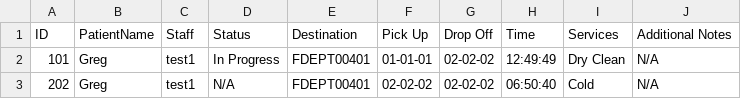
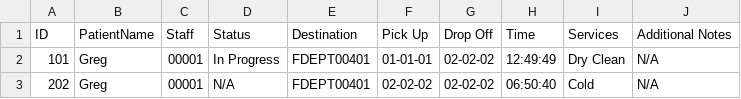
Before and after one commit to CS3733-D22-Team-U/CS3733-D22-Team-U-Final-Iteration, a CSV file: csvTables/TowerLaundryRequests.csv, drawn as a sheet.

```diff
--- a/csvTables/TowerLaundryRequests.csv
+++ b/csvTables/TowerLaundryRequests.csv
@@ -1,3 +1,3 @@
 ID,PatientName,Staff,Status,Destination,Pick Up,Drop Off,Time,Services,Additional Notes
-101,Greg,test1,In Progress,FDEPT00401,01-01-01,02-02-02,12:49:49,Dry Clean,N/A
-202,Greg,test1,N/A,FDEPT00401,02-02-02,02-02-02,06:50:40,Cold,N/A,
+101,Greg,00001,In Progress,FDEPT00401,01-01-01,02-02-02,12:49:49,Dry Clean,N/A
+202,Greg,00001,N/A,FDEPT00401,02-02-02,02-02-02,06:50:40,Cold,N/A,
```
Also changed, not shown: src/main/resources/edu/wpi/cs3733/D22/teamU/csvTables/TowerLaundryRequests.csv, 4 other files.
